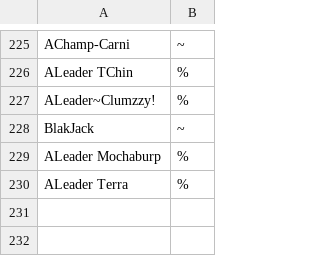
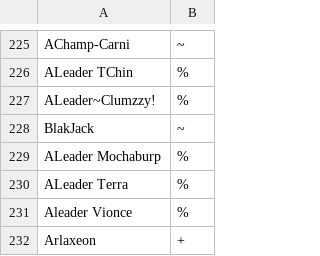
Before and after one commit to AChampAero/Armageddon-League-PS, a CSV file: config/usergroups.csv, drawn as a sheet; only a part is shown, gaps mark what is left out.

Commit message:
kk

```diff
--- a/config/usergroups.csv
+++ b/config/usergroups.csv
@@ -230 +230,3 @@ ALeader Mochaburp,%
 ALeader Terra,%
+Aleader Vionce,%
+Arlaxeon,+
```
